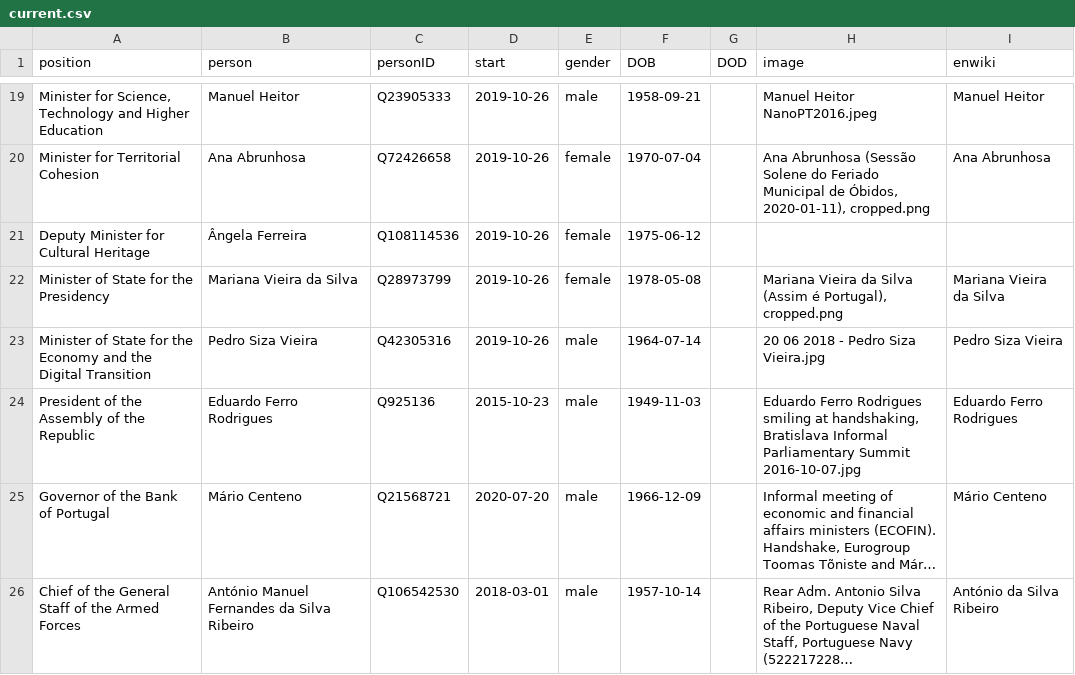
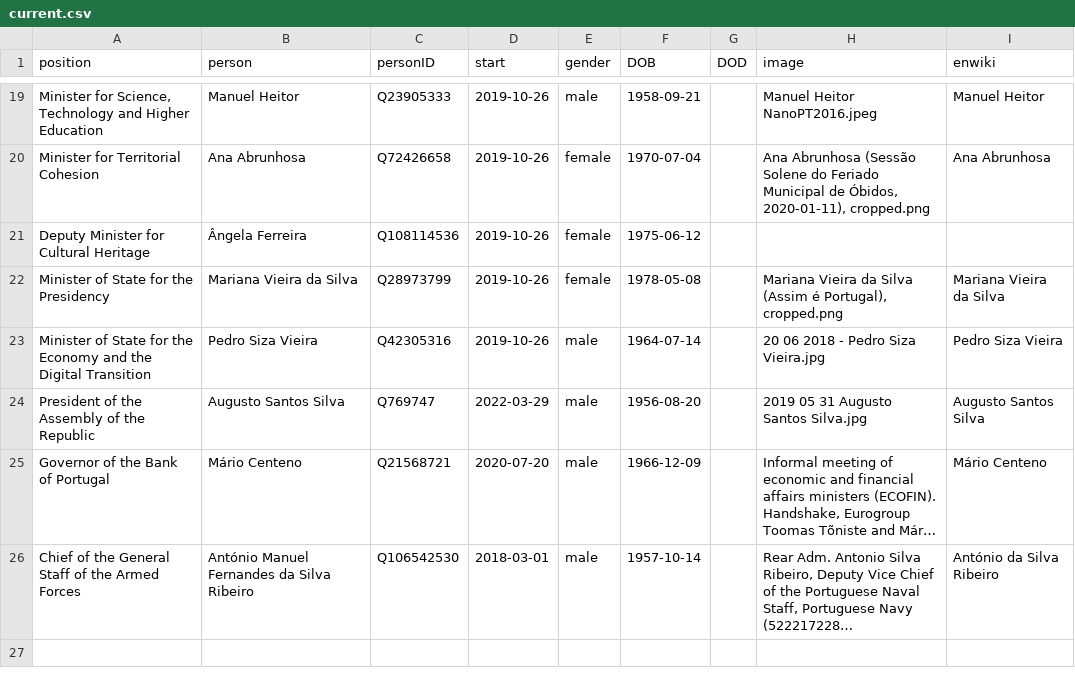
Before and after one commit to every-politician-scrapers/portugal-cabinet, a CSV file: html/current.csv, drawn as a sheet; only a part is shown, gaps mark what is left out; long unchanged cells end in …; the diff names each change by its address in the sheet, - before the commit and + after, or states it on an @@ line.

```diff
--- a/html/current.csv
+++ b/html/current.csv
-B24 (person): Eduardo Ferro Rodrigues
+B24 (person): Augusto Santos Silva
-C24 (personID): Q925136
+C24 (personID): Q769747
-D24 (start): 2015-10-23
+D24 (start): 2022-03-29
-F24 (DOB): 1949-11-03
+F24 (DOB): 1956-08-20
-H24 (image): Eduardo Ferro Rodrigues smiling at handshaking, Bratislava Informal Parliamentary Summit 2016-10-07.jpg
+H24 (image): 2019 05 31 Augusto Santos Silva.jpg
-I24 (enwiki): Eduardo Ferro Rodrigues
+I24 (enwiki): Augusto Santos Silva
```
Also changed, not shown: html/holders21.csv, html/legislators.csv, 1 other file.
